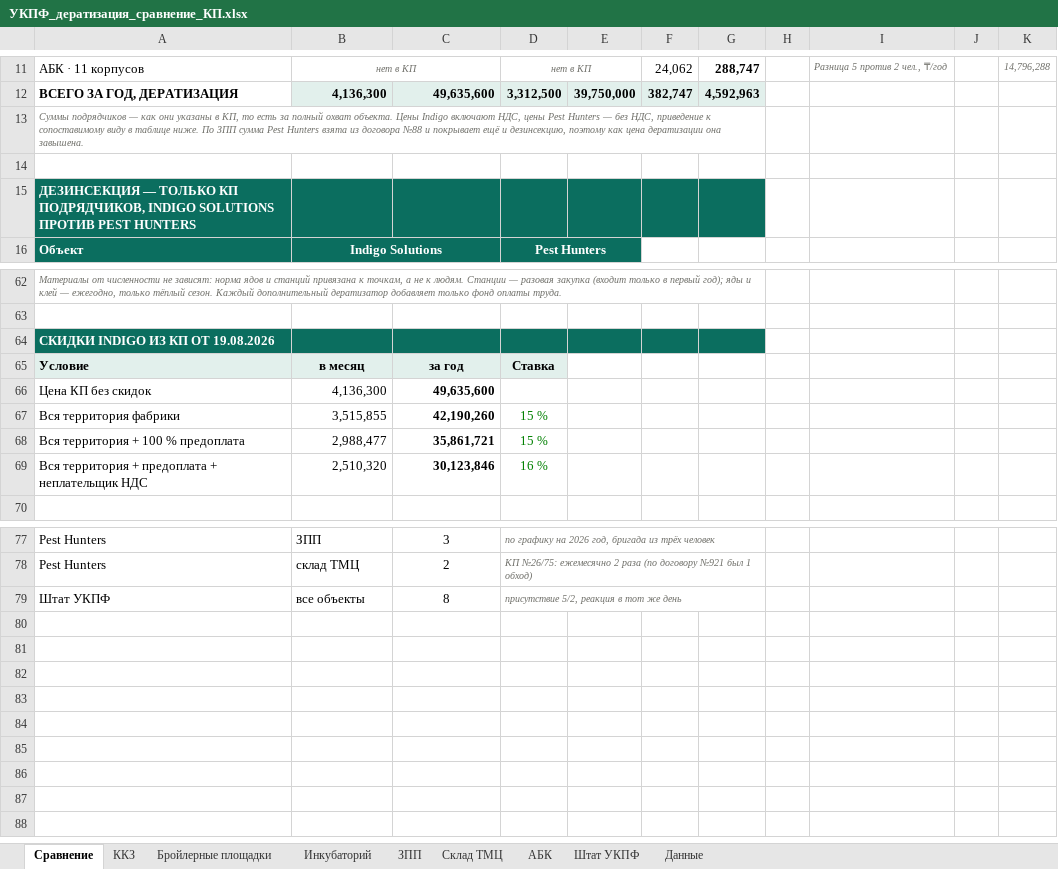
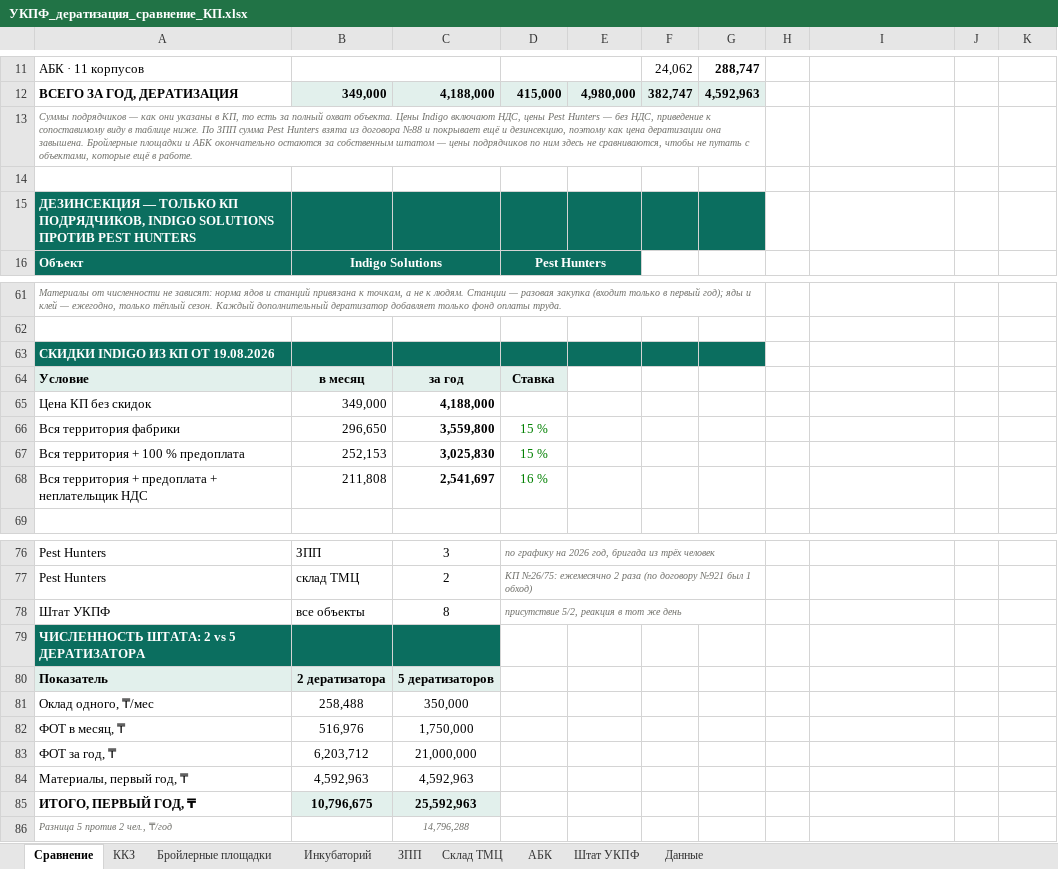
Before and after one commit to alibeksailaubaev-cmd/Periscope-2.0, an Excel workbook: reports/УКПФ_дератизация_сравнение_КП.xlsx, sheet Сравнение, drawn as a sheet; only a part is shown, gaps mark what is left out; values as stored, in another font and other column widths than the file's, no borders; addresses are those after the commit; the diff covers the shown part only; the diff names each change by its address in the sheet, - before the commit and + after, or states it on an @@ line.

```diff
--- a/reports/УКПФ_дератизация_сравнение_КП.xlsx (sheet Сравнение)
+++ b/reports/УКПФ_дератизация_сравнение_КП.xlsx (sheet Сравнение)
-B11: нет в КП
+B11: (empty)
-D11: нет в КП
+D11: (empty)
-I11: Разница 5 против 2 чел., ₸/год
+I11: (empty)
-K11: 14,796,288
+K11: (empty)
-B12: 4,136,300
+B12: 349,000
-C12: 49,635,600
+C12: 4,188,000
-D12: 3,312,500
+D12: 415,000
-E12: 39,750,000
+E12: 4,980,000
-A13: …она завышена.
+A13: …она завышена. Бройлерные площадки и АБК окончательно остаются за собственным штатом — цены подрядчиков по ним здесь не сравниваются, чтобы не путать с объектами, которые ещё в работе.
-B65: 4,136,300
+B65: 349,000
-C65: 49,635,600
+C65: 4,188,000
-B66: 3,515,855
+B66: 296,650
-C66: 42,190,260
+C66: 3,559,800
-B67: 2,988,477
+B67: 252,153
-C67: 35,861,721
+C67: 3,025,830
-B68: 2,510,320
+B68: 211,808
-C68: 30,123,846
+C68: 2,541,697
+row 79: ЧИСЛЕННОСТЬ ШТАТА: 2 vs 5 ДЕРАТИЗАТОРА
+row 80: Показатель | 2 дератизатора | 5 дератизаторов
+row 81: Оклад одного, ₸/мес | 258,488 | 350,000
+row 82: ФОТ в месяц, ₸ | 516,976 | 1,750,000
+row 83: ФОТ за год, ₸ | 6,203,712 | 21,000,000
+row 84: Материалы, первый год, ₸ | 4,592,963 | 4,592,963
+row 85: ИТОГО, ПЕРВЫЙ ГОД, ₸ | 10,796,675 | 25,592,963
+row 86: Разница 5 против 2 чел., ₸/год |  | 14,796,288
```
Also changed, not shown: 6 added rows, 7 removed rows, 28 edited cells, cell formats and merged cells elsewhere in this sheet, formulas that keep their value.
